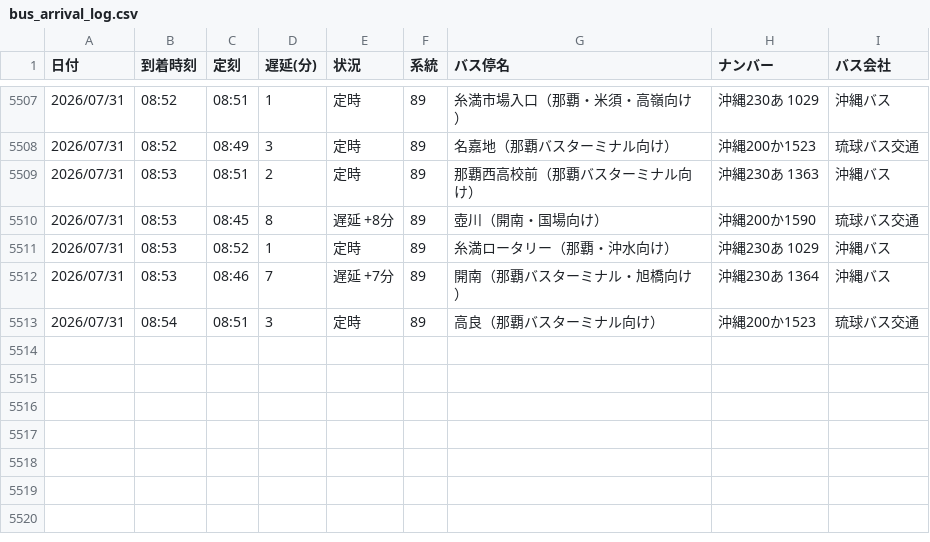
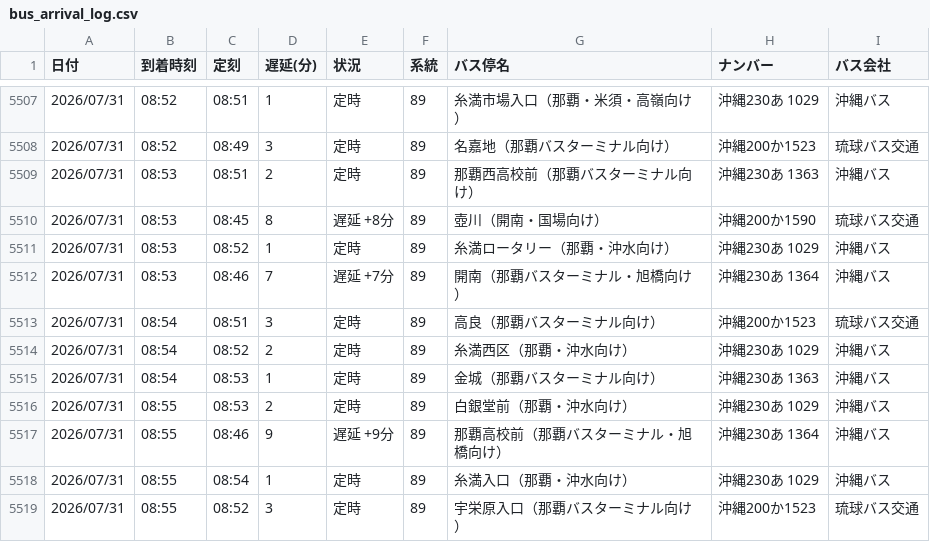
Before and after one commit to uy819/bus-tracker, a CSV file: bus_arrival_log.csv, drawn as a sheet; only a part is shown, gaps mark what is left out.

```diff
--- a/bus_arrival_log.csv
+++ b/bus_arrival_log.csv
@@ -5513 +5513,7 @@
 2026/07/31,08:54,08:51,3,定時,89,高良（那覇バスターミナル向け）,沖縄200か1523,琉球バス交通
+2026/07/31,08:54,08:52,2,定時,89,糸満西区（那覇・沖水向け）,沖縄230あ 1029,沖縄バス
+2026/07/31,08:54,08:53,1,定時,89,金城（那覇バスターミナル向け）,沖縄230あ 1363 ,沖縄バス
+2026/07/31,08:55,08:53,2,定時,89,白銀堂前（那覇・沖水向け）,沖縄230あ 1029,沖縄バス
+2026/07/31,08:55,08:46,9,遅延 +9分,89,那覇高校前（那覇バスターミナル・旭橋向け）,沖縄230あ 1364,沖縄バス
+2026/07/31,08:55,08:54,1,定時,89,糸満入口（那覇・沖水向け）,沖縄230あ 1029,沖縄バス
+2026/07/31,08:55,08:52,3,定時,89,宇栄原入口（那覇バスターミナル向け）,沖縄200か1523,琉球バス交通
```
Also changed, not shown: 1 other file.
